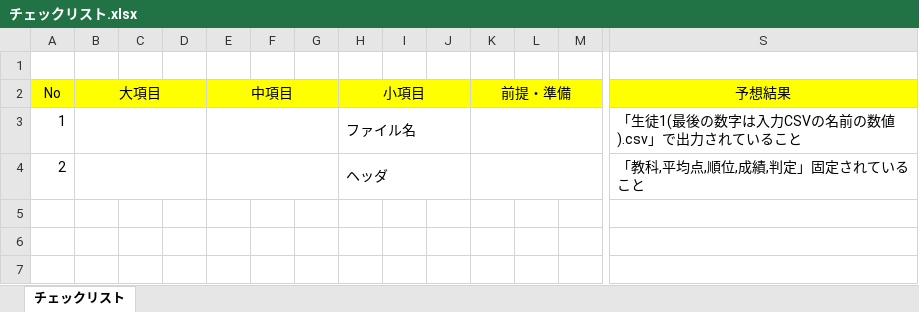
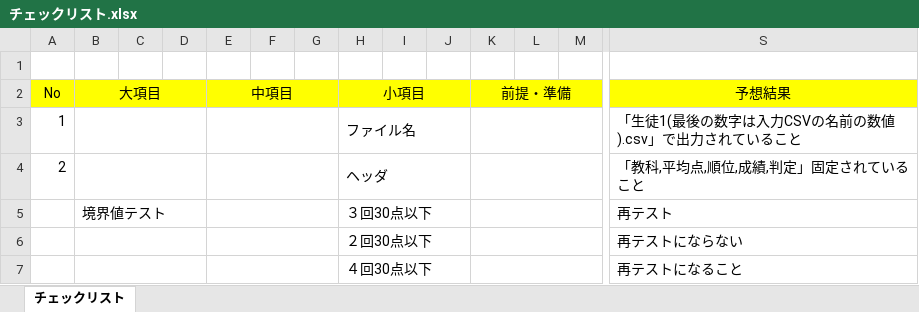
Before and after one commit to uotani-kei/Develop_Test, an Excel workbook: チェックリスト.xlsx, sheet チェックリスト, drawn as a sheet; only a part is shown, gaps mark what is left out; values as stored, in another font and other column widths than the file's, no borders; rows hold the shown columns only; the diff names each change by its address in the sheet, - before the commit and + after, or states it on an @@ line.

Commit message:
checklist

```diff
--- a/チェックリスト.xlsx (sheet チェックリスト)
+++ b/チェックリスト.xlsx (sheet チェックリスト)
+row 5:  | 境界値テスト |  |  |  |  |  | ３回30点以下 |  |  |  |  |  | 再テスト
+row 6:  |  |  |  |  |  |  | ２回30点以下 |  |  |  |  |  | 再テストにならない
+row 7:  |  |  |  |  |  |  | ４回30点以下 |  |  |  |  |  | 再テストになること
```
